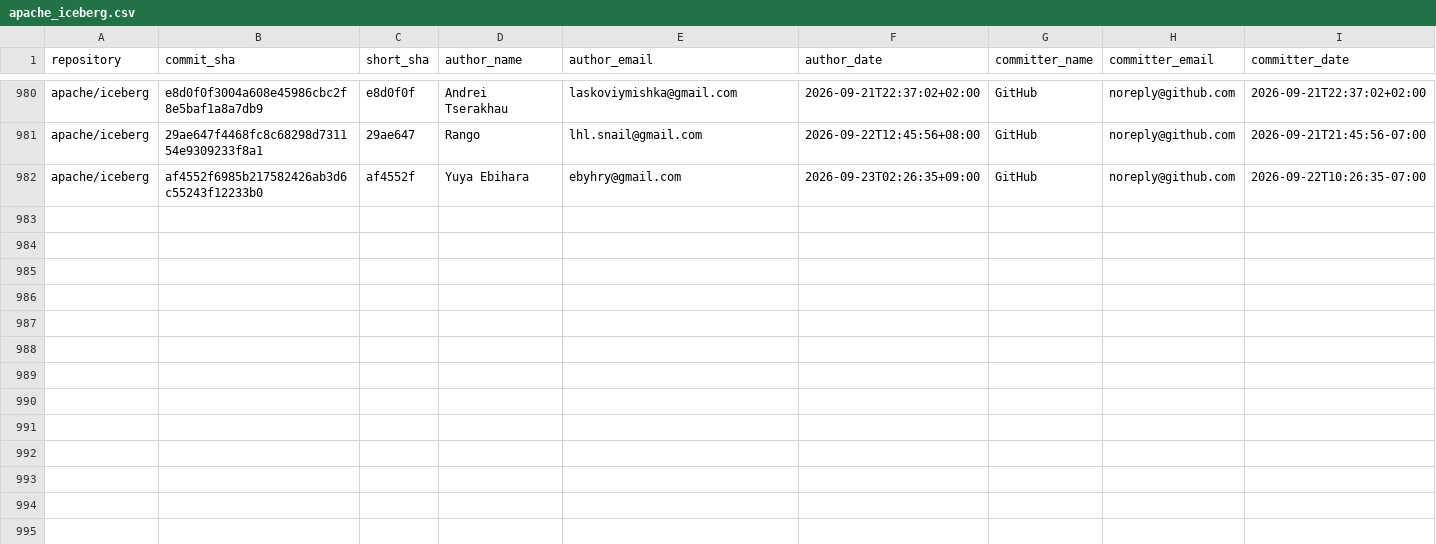
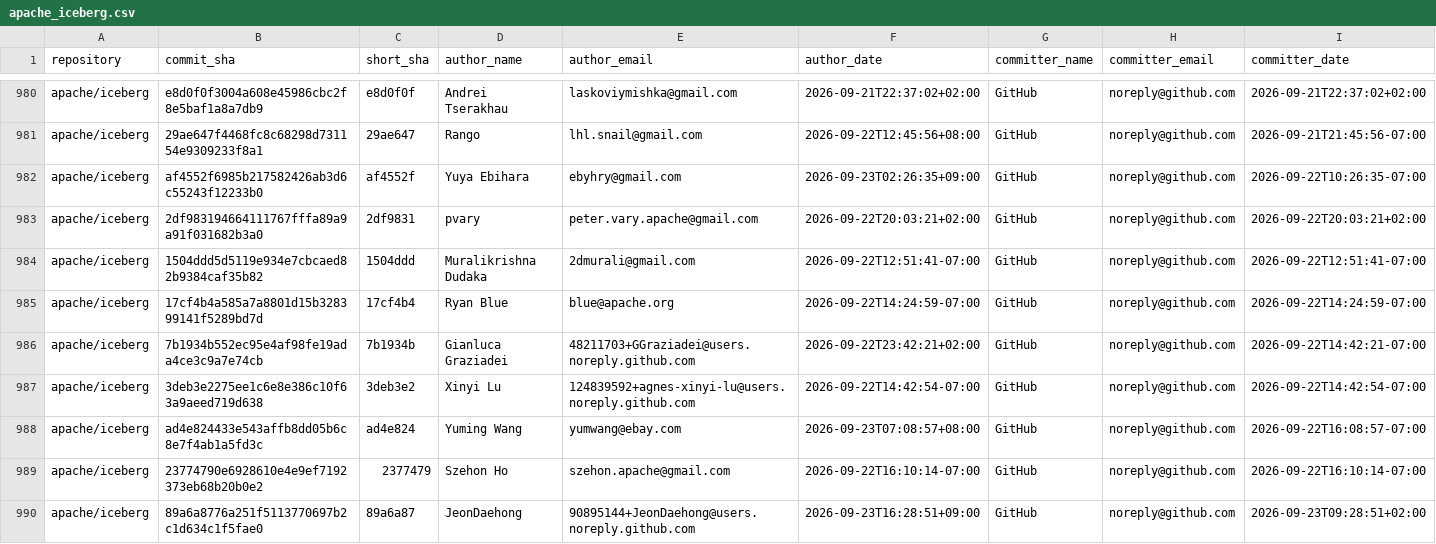
Before and after one commit to kevinjqliu/iceberg-activity-tracker, a CSV file: data/commits/apache_iceberg.csv, drawn as a sheet; only a part is shown, gaps mark what is left out; rows hold the shown columns only; the diff names each change by its address in the sheet, - before the commit and + after, or states it on an @@ line.

```diff
--- a/data/commits/apache_iceberg.csv
+++ b/data/commits/apache_iceberg.csv
+row 983: apache/iceberg | 2df983194664111767fffa89a9a91f031682b3a0 | 2df9831 | pvary | peter.vary.apache@gmail.com | 2026-09-22T20:03:21+02:00 | GitHub | noreply@github.com | 2026-09-22T20:03:21+02:00
+row 984: apache/iceberg | 1504ddd5d5119e934e7cbcaed82b9384caf35b82 | 1504ddd | Muralikrishna Dudaka | 2dmurali@gmail.com | 2026-09-22T12:51:41-07:00 | GitHub | noreply@github.com | 2026-09-22T12:51:41-07:00
+row 985: apache/iceberg | 17cf4b4a585a7a8801d15b328399141f5289bd7d | 17cf4b4 | Ryan Blue | blue@apache.org | 2026-09-22T14:24:59-07:00 | GitHub | noreply@github.com | 2026-09-22T14:24:59-07:00
+row 986: apache/iceberg | 7b1934b552ec95e4af98fe19ada4ce3c9a7e74cb | 7b1934b | Gianluca Graziadei | 48211703+GGraziadei@users.noreply.github.com | 2026-09-22T23:42:21+02:00 | GitHub | noreply@github.com | 2026-09-22T14:42:21-07:00
+row 987: apache/iceberg | 3deb3e2275ee1c6e8e386c10f63a9aeed719d638 | 3deb3e2 | Xinyi Lu | 124839592+agnes-xinyi-lu@users.noreply.github.com | 2026-09-22T14:42:54-07:00 | GitHub | noreply@github.com | 2026-09-22T14:42:54-07:00
+row 988: apache/iceberg | ad4e824433e543affb8dd05b6c8e7f4ab1a5fd3c | ad4e824 | Yuming Wang | yumwang@ebay.com | 2026-09-23T07:08:57+08:00 | GitHub | noreply@github.com | 2026-09-22T16:08:57-07:00
+row 989: apache/iceberg | 23774790e6928610e4e9ef7192373eb68b20b0e2 | 2377479 | Szehon Ho | szehon.apache@gmail.com | 2026-09-22T16:10:14-07:00 | GitHub | noreply@github.com | 2026-09-22T16:10:14-07:00
+row 990: apache/iceberg | 89a6a8776a251f5113770697b2c1d634c1f5fae0 | 89a6a87 | JeonDaehong | 90895144+JeonDaehong@users.noreply.github.com | 2026-09-23T16:28:51+09:00 | GitHub | noreply@github.com | 2026-09-23T09:28:51+02:00
```
Also changed, not shown: data/commits/apache_iceberg_cpp.csv, 2 other files.
